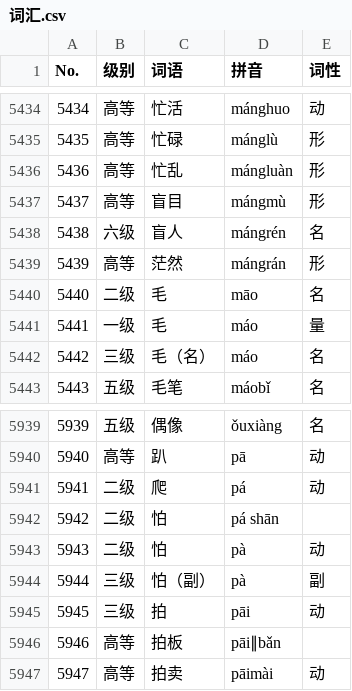
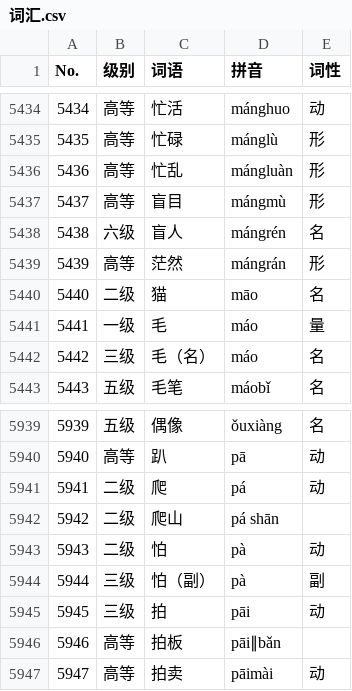
Before and after one commit to shawkynasr/HSK-official-Query-System, a CSV file: 词汇.csv, drawn as a sheet; only a part is shown, gaps mark what is left out.

Commit message:
Update 词汇.csv
fixed typo:
5440： 毛 to 猫
5942： 怕 to 爬山

```diff
--- a/词汇.csv
+++ b/词汇.csv
@@ -5439,3 +5439,3 @@ No.,级别,词语,拼音,词性
 5439,高等,茫然,mángrán,形
-5440,二级,毛,māo,名
+5440,二级,猫,māo,名
 5441,一级,毛,máo,量
@@ -5941,3 +5941,3 @@ No.,级别,词语,拼音,词性
 5941,二级,爬,pá,动
-5942,二级,怕,pá shān,
+5942,二级,爬山,pá shān,
 5943,二级,怕,pà,动
```
